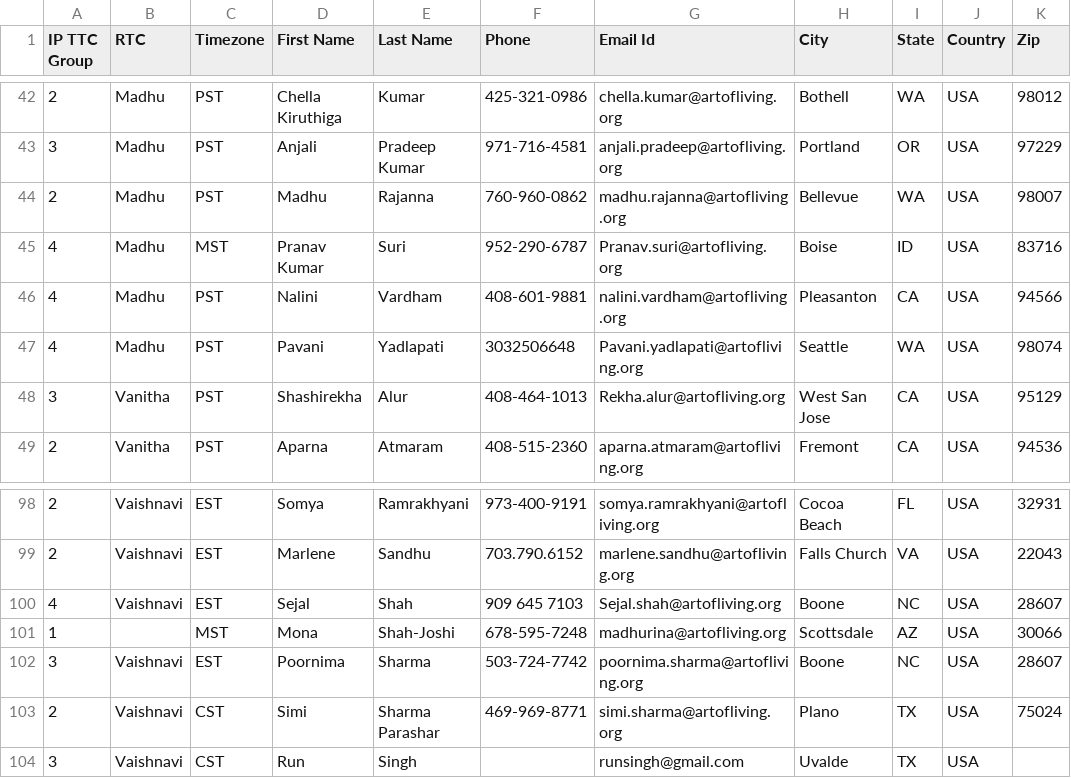
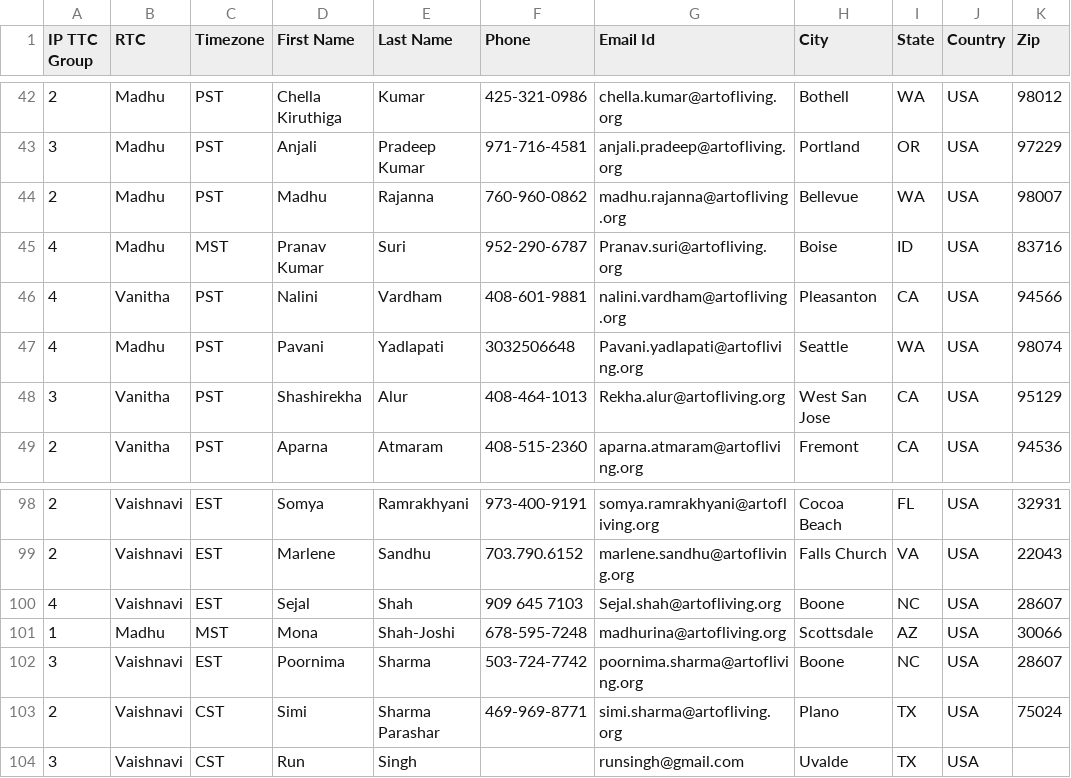
Before and after one commit to intuitionprocess-svg/search-ip-teacher, a CSV file: data/teachers.csv, drawn as a sheet; only a part is shown, gaps mark what is left out; the diff names each change by its address in the sheet, - before the commit and + after, or states it on an @@ line.

Commit message:
Update teacher list

```diff
--- a/data/teachers.csv
+++ b/data/teachers.csv
-B46 (RTC): Madhu
+B46 (RTC): Vanitha
-B101 (RTC): (empty)
+B101 (RTC): Madhu
```
